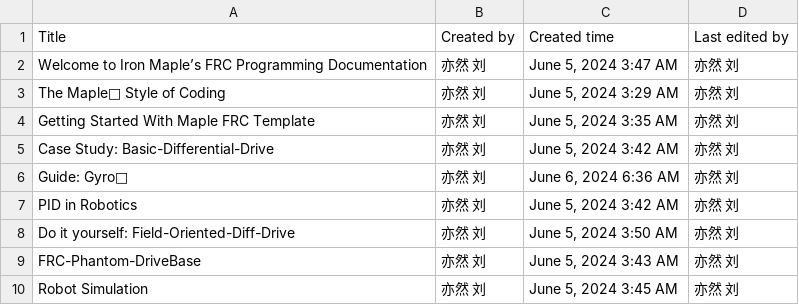
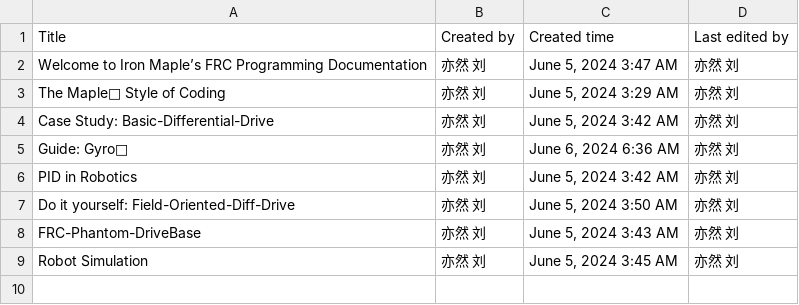
Before and after one commit to Shenzhen-Robotics-Alliance/Maple-FRC-Docs, a CSV file: Iron Maple Programming Docs 75d584bdcd254d138403968b5a153e4a.csv, drawn as a sheet.

```diff
--- a/Iron Maple Programming Docs 75d584bdcd254d138403968b5a153e4a.csv
+++ b/Iron Maple Programming Docs 75d584bdcd254d138403968b5a153e4a.csv
@@ -3,3 +3,2 @@ Welcome to Iron Maple’s FRC Programming Documentation,亦然 刘,"June 5, 2024
 The Maple🍁 Style of Coding,亦然 刘,"June 5, 2024 3:29 AM",亦然 刘
-Getting Started With Maple FRC Template,亦然 刘,"June 5, 2024 3:35 AM",亦然 刘
 Case Study: Basic-Differential-Drive,亦然 刘,"June 5, 2024 3:42 AM",亦然 刘
```
Also changed, not shown: Iron Maple Programming Docs 75d584bdcd254d138403968b5a153e4a_all.csv, 1 other file.
